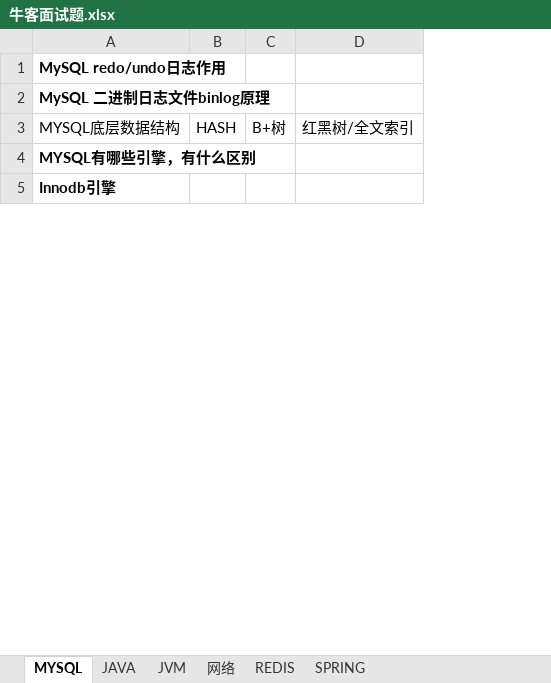
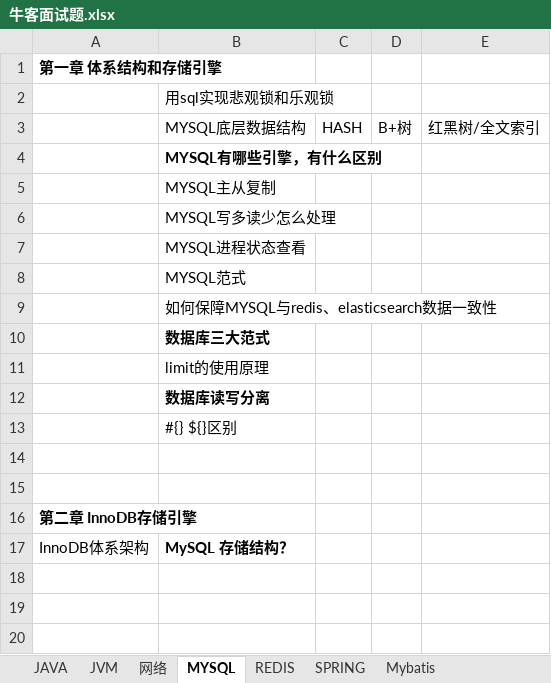
Before and after one commit to jackyxie19/our-leetcode-notes, an Excel workbook: 牛客面试题.xlsx, sheet MYSQL, drawn as a sheet; only a part is shown; values as stored, in another font and other column widths than the file's, no borders; addresses are those after the commit; the diff covers the shown part only; the diff names each change by its address in the sheet, - before the commit and + after, or states it on an @@ line.

```diff
--- a/牛客面试题.xlsx (sheet MYSQL)
+++ b/牛客面试题.xlsx (sheet MYSQL)
+sheet tab: Mybatis
@@ sheet tab order changed: JAVA | JVM | 网络 | MYSQL | REDIS | SPRING | Mybatis @@
+column A, row 1: 第一章 体系结构和存储引擎
-B1: MySQL redo/undo日志作用
+B1: (empty)
-B2: MySQL 二进制日志文件binlog原理
+B2: 用sql实现悲观锁和乐观锁
-B2 bold: on
+B2 bold: off
-B5: Innodb引擎
+B5: MYSQL主从复制
-B5 bold: on
+B5 bold: off
+row 6:  | MYSQL写多读少怎么处理
+row 7:  | MYSQL进程状态查看
+row 8:  | MYSQL范式
+row 9:  | 如何保障MYSQL与redis、elasticsearch数据一致性
@@ row 32 moved to row 10: 数据库三大范式 @@
@@ row 33 moved to row 11: limit的使用原理 @@
@@ row 35 moved to row 12: 数据库读写分离 @@
@@ row 34 moved to row 13: #{} ${}区别 @@
+row 14: (empty)
+row 15: (empty)
+row 16: 第二章 InnoDB存储引擎
+row 17: InnoDB体系架构 | MySQL 存储结构？
+row 18: (empty)
+row 19: (empty)
+row 20: (empty)
```
Also changed, not shown: 32 added rows, 1 moved row, 12 edited cells and cell formats elsewhere in this sheet, sheet REDIS, sheet SPRING.
